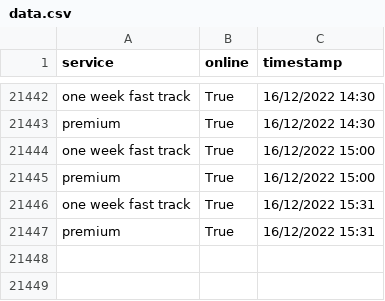
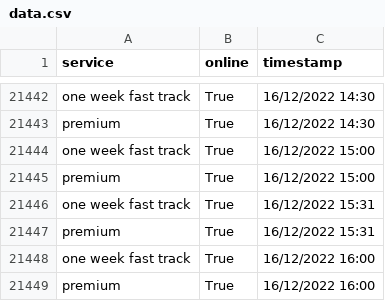
Before and after one commit to mshodge/youshallnotpassport, a CSV file: data/data.csv, drawn as a sheet; only a part is shown, gaps mark what is left out.

Commit message:
updating data

```diff
--- a/data/data.csv
+++ b/data/data.csv
@@ -21447 +21447,3 @@ one week fast track,True,16/12/2022 15:31
 premium,True,16/12/2022 15:31
+one week fast track,True,16/12/2022 16:00
+premium,True,16/12/2022 16:00
```
